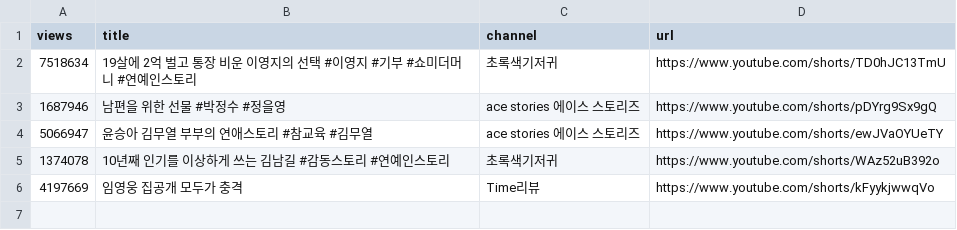
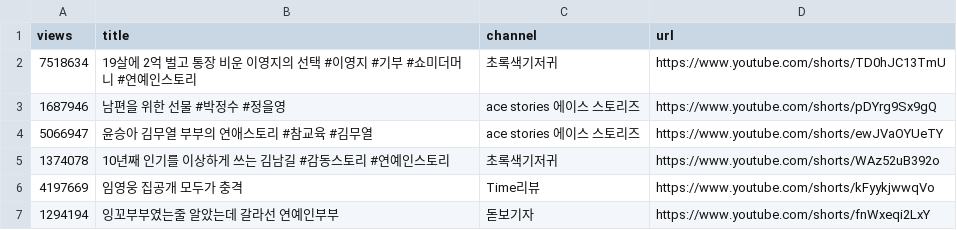
Before and after one commit to gguzze-code/yt-trend, a CSV file: docs/data/archive_hits.csv, drawn as a sheet; the diff names each change by its address in the sheet, - before the commit and + after, or states it on an @@ line.

```diff
--- a/docs/data/archive_hits.csv
+++ b/docs/data/archive_hits.csv
+row 7: 1294194 | 잉꼬부부였는줄 알았는데 갈라선 연예인부부 | 돋보기자 | https://www.youtube.com/shorts/fnWxeqi2LxY
```
Also changed, not shown: 4 other files.
